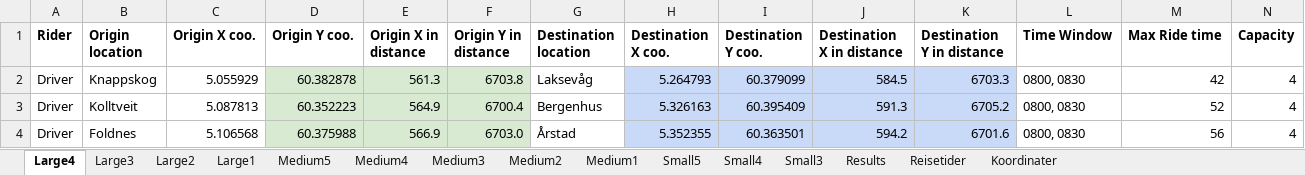
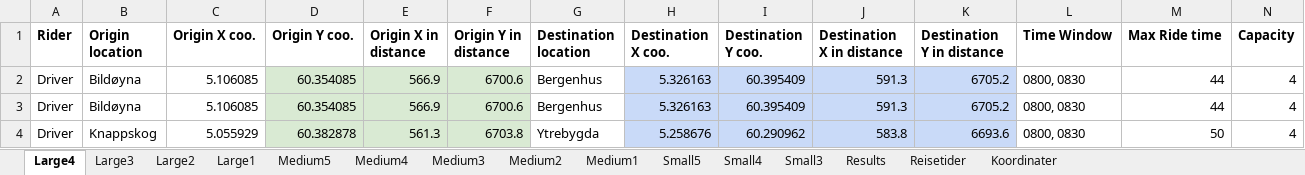
Before and after one commit to tonyyang1998/samkjoring2022, an Excel workbook: Large Instances/Large4.xlsx, sheet Large4, drawn as a sheet; only a part is shown; values as stored, in another font and other column widths than the file's, no borders; the diff covers the shown part only; the diff names each change by its address in the sheet, - before the commit and + after, or states it on an @@ line.

```diff
--- a/Large Instances/Large4.xlsx (sheet Large4)
+++ b/Large Instances/Large4.xlsx (sheet Large4)
-B2 (Origin location): Knappskog
+B2 (Origin location): Bildøyna
-C2 (Origin X coo.): 5.055929
+C2 (Origin X coo.): 5.106085
-D2 (Origin Y coo.): 60.382878
+D2 (Origin Y coo.): 60.354085
-E2 (Origin X in distance): 561.3
+E2 (Origin X in distance): 566.9
-F2 (Origin Y in distance): 6703.8
+F2 (Origin Y in distance): 6700.6
-G2 (Destination location): Laksevåg
+G2 (Destination location): Bergenhus
-H2 (Destination X coo.): 5.264793
+H2 (Destination X coo.): 5.326163
-I2 (Destination Y coo.): 60.379099
+I2 (Destination Y coo.): 60.395409
-J2 (Destination X in distance): 584.5
+J2 (Destination X in distance): 591.3
-K2 (Destination Y in distance): 6703.3
+K2 (Destination Y in distance): 6705.2
-M2 (Max Ride time): 42
+M2 (Max Ride time): 44
-B3 (Origin location): Kolltveit
+B3 (Origin location): Bildøyna
-C3 (Origin X coo.): 5.087813
+C3 (Origin X coo.): 5.106085
-D3 (Origin Y coo.): 60.352223
+D3 (Origin Y coo.): 60.354085
-E3 (Origin X in distance): 564.9
+E3 (Origin X in distance): 566.9
-F3 (Origin Y in distance): 6700.4
+F3 (Origin Y in distance): 6700.6
-M3 (Max Ride time): 52
+M3 (Max Ride time): 44
-B4 (Origin location): Foldnes
+B4 (Origin location): Knappskog
-C4 (Origin X coo.): 5.106568
+C4 (Origin X coo.): 5.055929
-D4 (Origin Y coo.): 60.375988
+D4 (Origin Y coo.): 60.382878
-E4 (Origin X in distance): 566.9
+E4 (Origin X in distance): 561.3
-F4 (Origin Y in distance): 6703.0
+F4 (Origin Y in distance): 6703.8
-G4 (Destination location): Årstad
+G4 (Destination location): Ytrebygda
-H4 (Destination X coo.): 5.352355
+H4 (Destination X coo.): 5.258676
-I4 (Destination Y coo.): 60.363501
+I4 (Destination Y coo.): 60.290962
-J4 (Destination X in distance): 594.2
+J4 (Destination X in distance): 583.8
-K4 (Destination Y in distance): 6701.6
+K4 (Destination Y in distance): 6693.6
-M4 (Max Ride time): 56
+M4 (Max Ride time): 50
```
Also changed, not shown: 15 added rows, 15 removed rows, 504 edited cells and cell formats elsewhere in this sheet, sheet Large3, sheet Large2, sheet Medium5, sheet Large1, sheet Medium3, sheet Medium2, 5 more sheets, formulas that keep their value, Medium Instances/Medium2.xlsx, Medium Instances/Medium5.xlsx, 20 other files.
